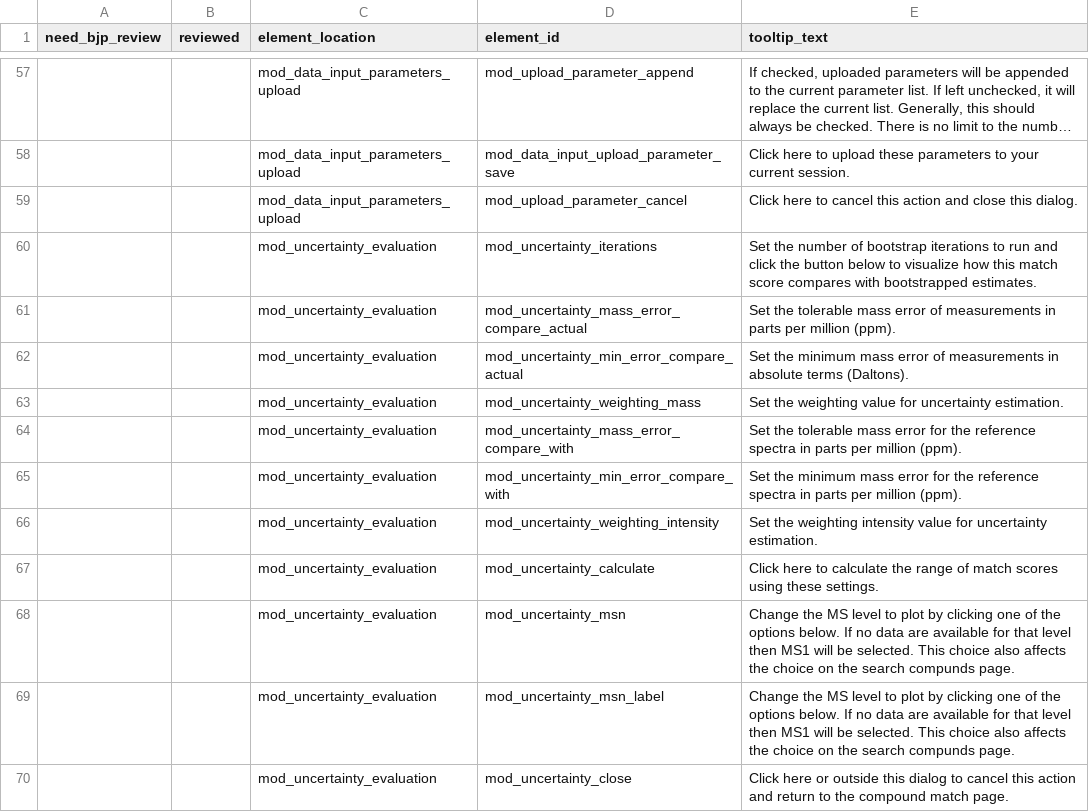
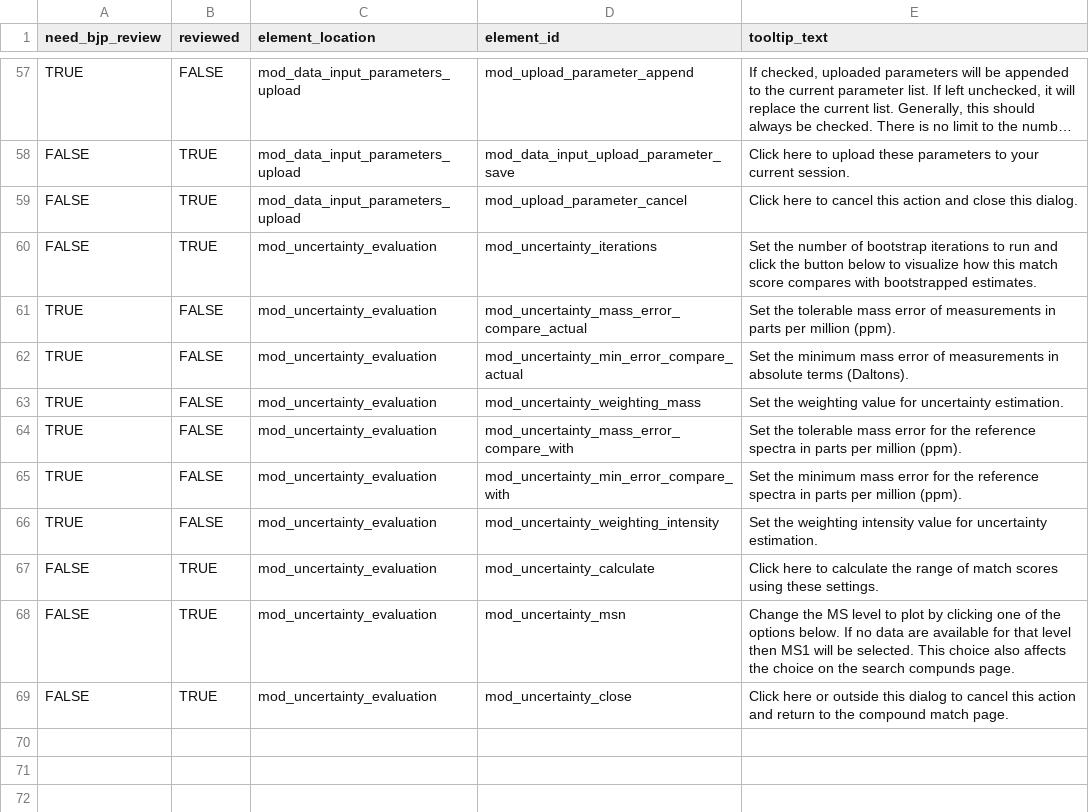
Before and after one commit to usnistgov/dimspec, a CSV file: inst/apps/spectral_match/www/tooltip_text.csv, drawn as a sheet; only a part is shown, gaps mark what is left out; long unchanged cells end in …; removed rows and columns are numbered as before the commit, all else as after; the diff covers the shown part only; the diff names each change by its address in the sheet, - before the commit and + after, or states it on an @@ line.

```diff
--- a/inst/apps/spectral_match/www/tooltip_text.csv
+++ b/inst/apps/spectral_match/www/tooltip_text.csv
-A57 (need_bjp_review): (empty)
+A57 (need_bjp_review): TRUE
-B57 (reviewed): (empty)
+B57 (reviewed): FALSE
-A58:A60 (need_bjp_review): (empty)
+A58:A60 (need_bjp_review): FALSE
-B58:B60 (reviewed): (empty)
+B58:B60 (reviewed): TRUE
-A61:A66 (need_bjp_review): (empty)
+A61:A66 (need_bjp_review): TRUE
-B61:B66 (reviewed): (empty)
+B61:B66 (reviewed): FALSE
-A67:A68 (need_bjp_review): (empty)
+A67:A68 (need_bjp_review): FALSE
-B67:B68 (reviewed): (empty)
+B67:B68 (reviewed): TRUE
-row 69:  |  | mod_uncertainty_evaluation | mod_uncertainty_msn_label | Change the MS level to plot by clicking one of the options below. If no data are available for that level then MS1 will be selected. This choice also affects the choice on the search compunds page.
-A69 (need_bjp_review): (empty)
+A69 (need_bjp_review): FALSE
-B69 (reviewed): (empty)
+B69 (reviewed): TRUE
```
Also changed, not shown: 108 edited cells elsewhere in this file, 1 other file.
